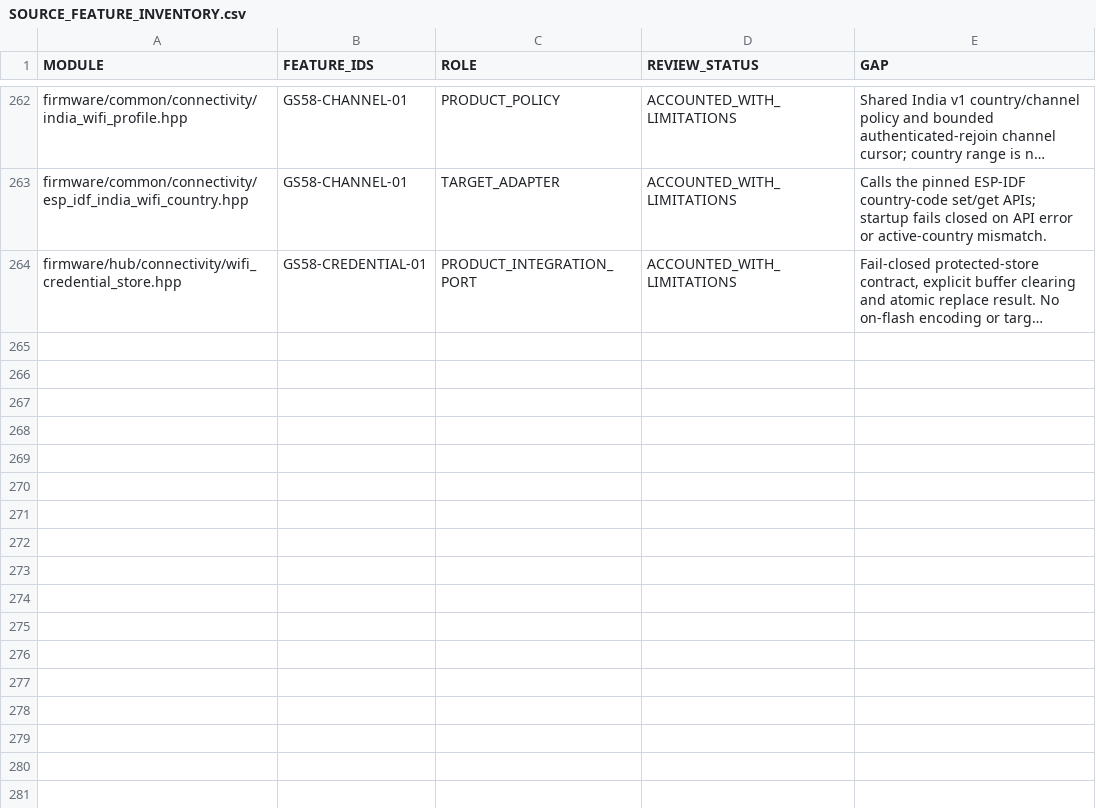
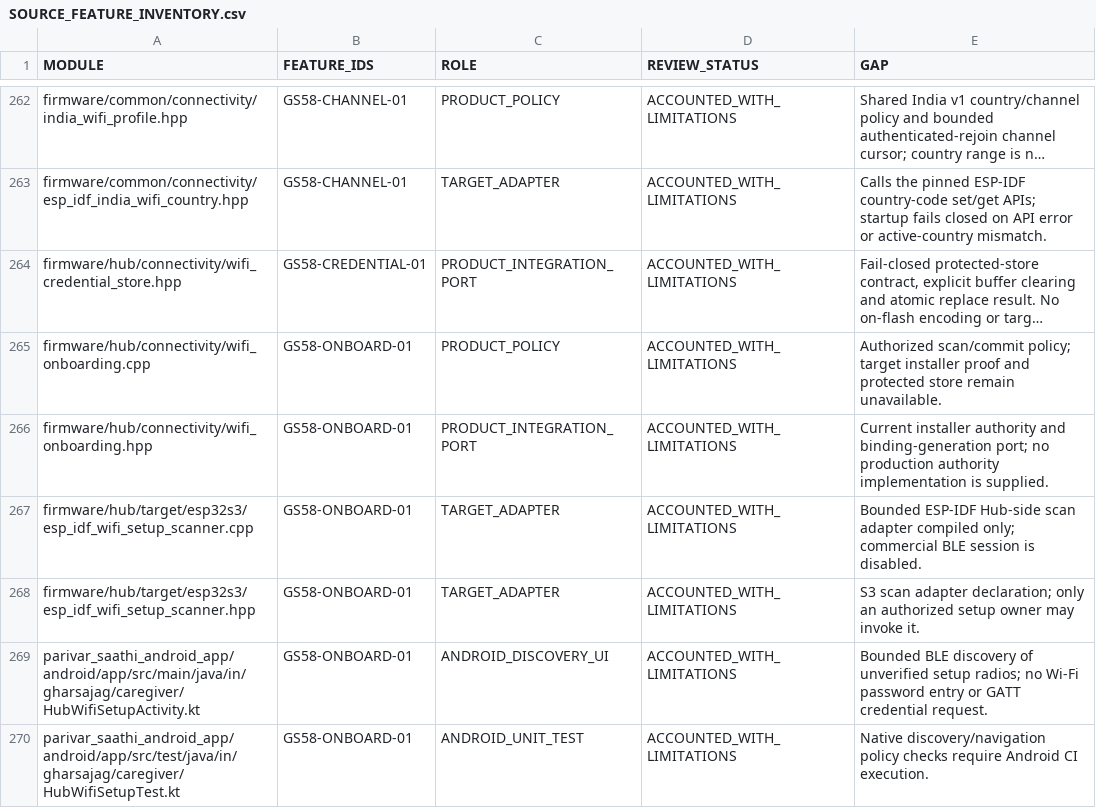
Before and after one commit to udaybhan200683/Ghar_sajag, a CSV file: docs/validation/SOURCE_FEATURE_INVENTORY.csv, drawn as a sheet; only a part is shown, gaps mark what is left out; long unchanged cells end in …; the diff names each change by its address in the sheet, - before the commit and + after, or states it on an @@ line.

```diff
--- a/docs/validation/SOURCE_FEATURE_INVENTORY.csv
+++ b/docs/validation/SOURCE_FEATURE_INVENTORY.csv
+row 265: firmware/hub/connectivity/wifi_onboarding.cpp | GS58-ONBOARD-01 | PRODUCT_POLICY | ACCOUNTED_WITH_LIMITATIONS | Authorized scan/commit policy; target installer proof and protected store remain unavailable.
+row 266: firmware/hub/connectivity/wifi_onboarding.hpp | GS58-ONBOARD-01 | PRODUCT_INTEGRATION_PORT | ACCOUNTED_WITH_LIMITATIONS | Current installer authority and binding-generation port; no production authority implementation is supplied.
+row 267: firmware/hub/target/esp32s3/esp_idf_wifi_setup_scanner.cpp | GS58-ONBOARD-01 | TARGET_ADAPTER | ACCOUNTED_WITH_LIMITATIONS | Bounded ESP-IDF Hub-side scan adapter compiled only; commercial BLE session is disabled.
+row 268: firmware/hub/target/esp32s3/esp_idf_wifi_setup_scanner.hpp | GS58-ONBOARD-01 | TARGET_ADAPTER | ACCOUNTED_WITH_LIMITATIONS | S3 scan adapter declaration; only an authorized setup owner may invoke it.
+row 269: parivar_saathi_android_app/android/app/src/main/java/in/gharsajag/caregiver/HubWifiSetupActivity.kt | GS58-ONBOARD-01 | ANDROID_DISCOVERY_UI | ACCOUNTED_WITH_LIMITATIONS | Bounded BLE discovery of unverified setup radios; no Wi-Fi password entry or GATT credential request.
+row 270: parivar_saathi_android_app/android/app/src/test/java/in/gharsajag/caregiver/HubWifiSetupTest.kt | GS58-ONBOARD-01 | ANDROID_UNIT_TEST | ACCOUNTED_WITH_LIMITATIONS | Native discovery/navigation policy checks require Android CI execution.
```
Also changed, not shown: docs/validation/MASTER_TRACEABILITY.csv, 19 other files.
